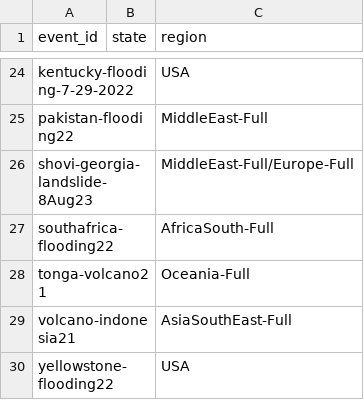
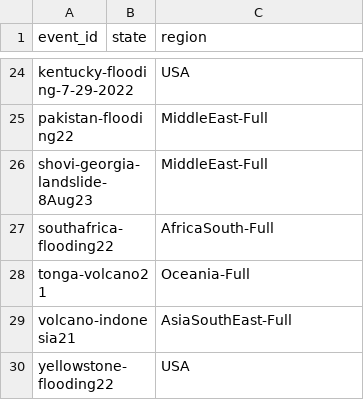
Before and after one commit to JacopoLungo/maxarSrc, a CSV file: metadata/evet_id2State2Region.csv, drawn as a sheet; only a part is shown, gaps mark what is left out.

```diff
--- a/metadata/evet_id2State2Region.csv
+++ b/metadata/evet_id2State2Region.csv
@@ -25,3 +25,3 @@ kentucky-flooding-7-29-2022,,USA
 pakistan-flooding22,,MiddleEast-Full
-shovi-georgia-landslide-8Aug23,,MiddleEast-Full/Europe-Full
+shovi-georgia-landslide-8Aug23,,MiddleEast-Full
 southafrica-flooding22,,AfricaSouth-Full
```
Also changed, not shown: 3 other files.
